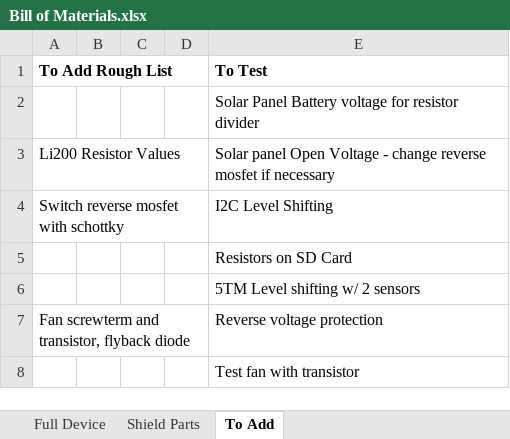
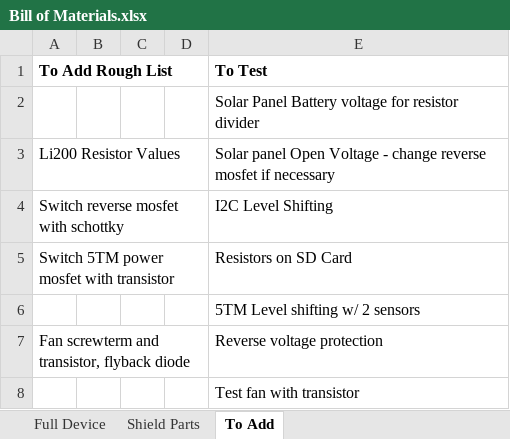
Before and after one commit to madvoid/LEMSv2, an Excel workbook: Hardware Information/Bill of Materials.xlsx, sheet To Add, drawn as a sheet; values as stored, in another font and other column widths than the file's, no borders; the diff names each change by its address in the sheet, - before the commit and + after, or states it on an @@ line.

```diff
--- a/Hardware Information/Bill of Materials.xlsx (sheet To Add)
+++ b/Hardware Information/Bill of Materials.xlsx (sheet To Add)
-A5 (To Add Rough List): (empty)
+A5 (To Add Rough List): Switch 5TM power mosfet with transistor
```
Also changed, not shown: 3 other files.
